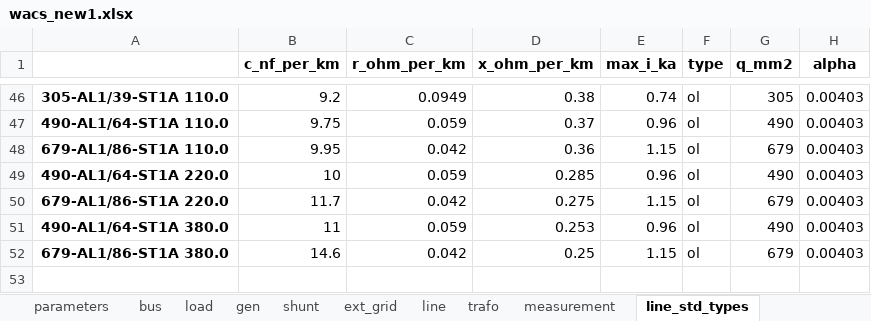
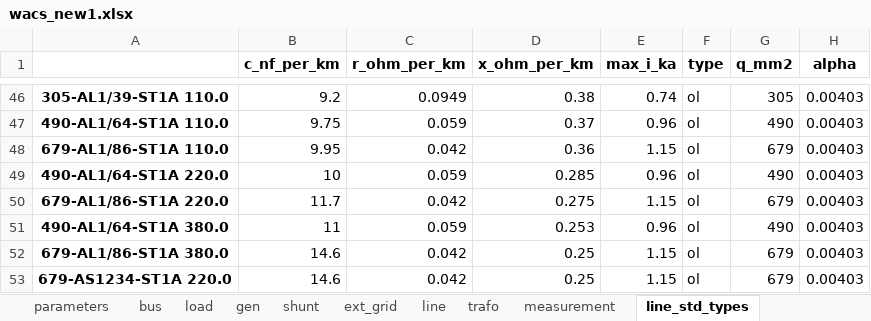
Before and after one commit to AzamatIlyasov/pandafp, an Excel workbook: demo/WACS/wacs_new1.xlsx, sheet line_std_types, drawn as a sheet; only a part is shown, gaps mark what is left out; values as stored, in another font and other column widths than the file's, no borders; the diff names each change by its address in the sheet, - before the commit and + after, or states it on an @@ line.

```diff
--- a/demo/WACS/wacs_new1.xlsx (sheet line_std_types)
+++ b/demo/WACS/wacs_new1.xlsx (sheet line_std_types)
+row 53: 679-AS1234-ST1A 220.0 | 14.6 | 0.042 | 0.25 | 1.15 | ol | 679 | 0.00403
```
Also changed, not shown: sheet shunt, sheet trafo, sheet load, sheet gen, sheet trafo_std_types, sheet line, 1 more sheet, demo/EMS/net_cspa2.xlsx, 15 other files.
